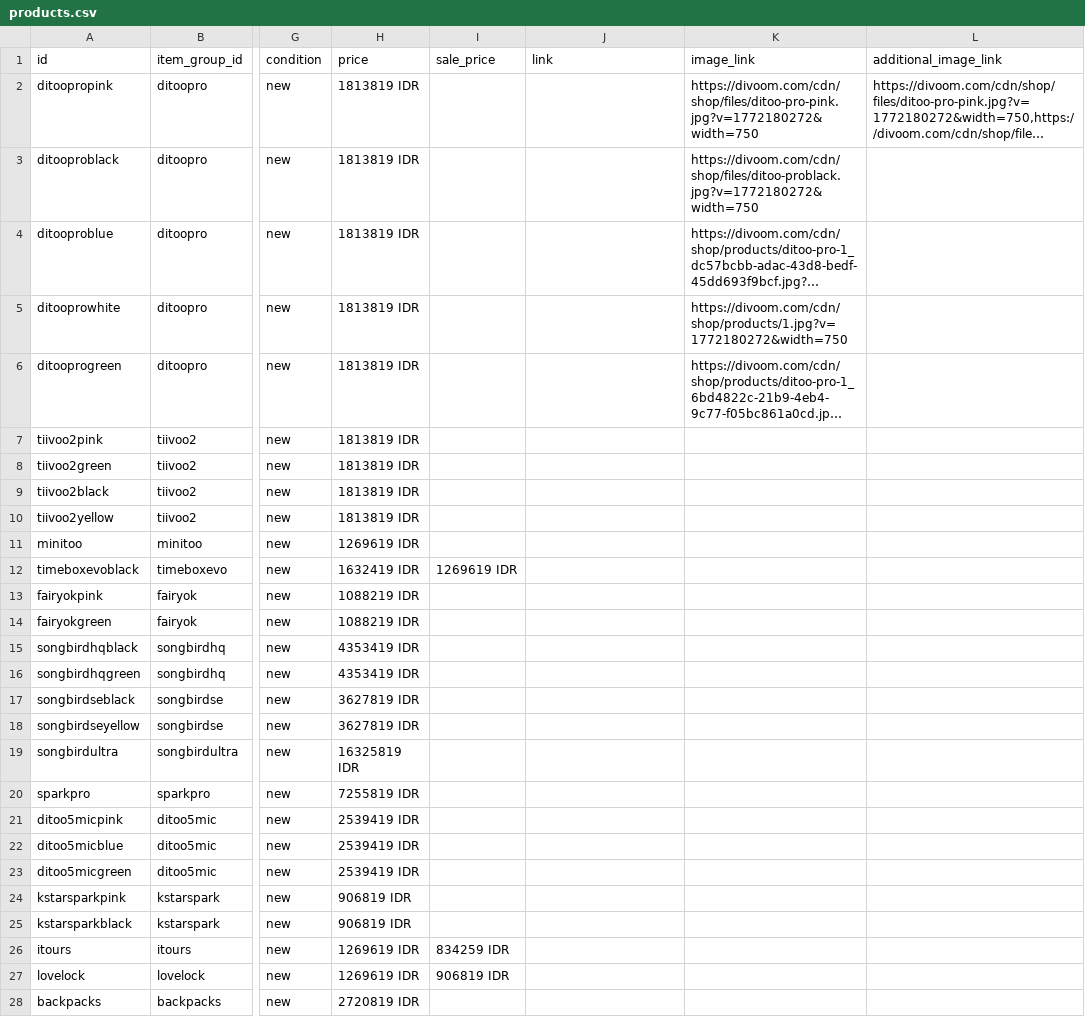
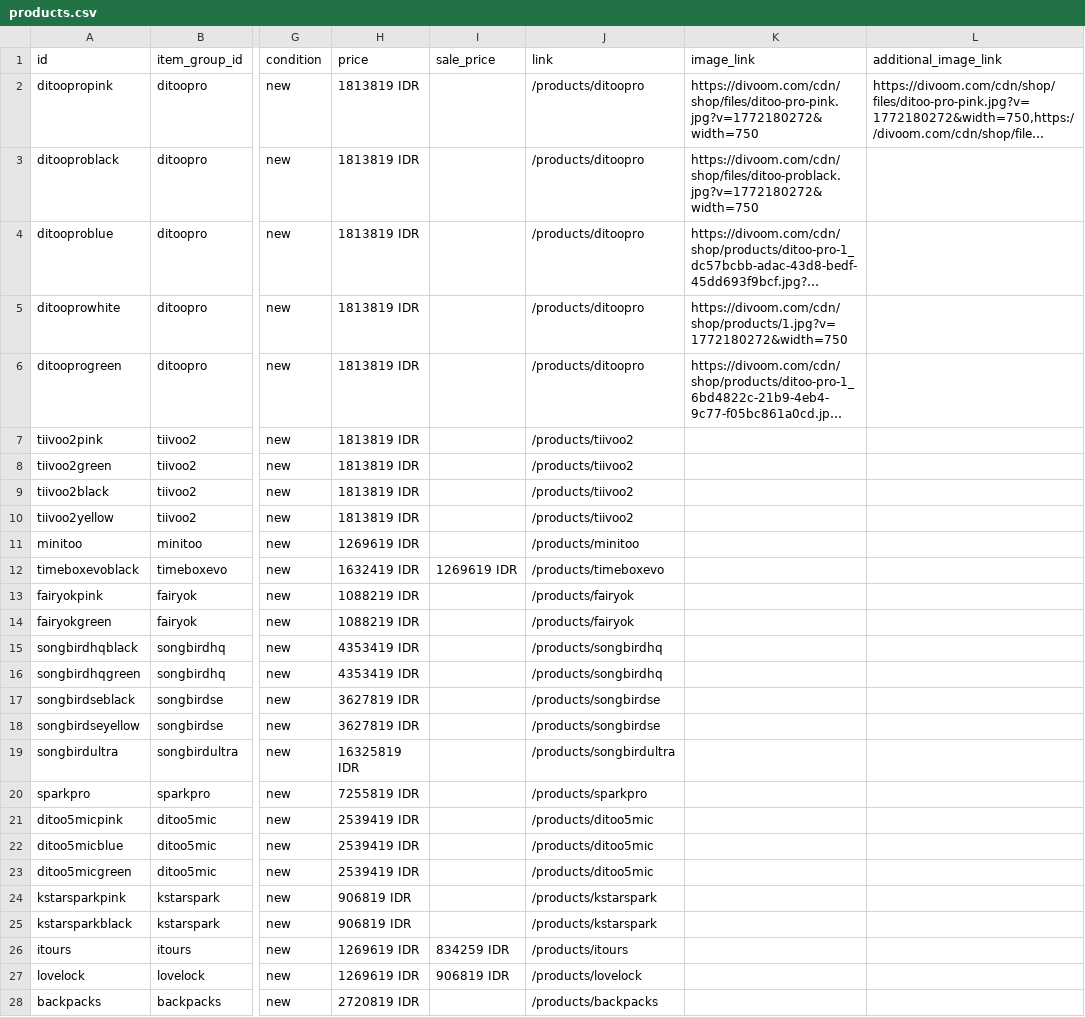
Before and after one commit to alfazarqom/alfazarqom.github.io, a CSV file: products.csv, drawn as a sheet; only a part is shown, gaps mark what is left out; long unchanged cells end in …; the diff covers the shown part only; the diff names each change by its address in the sheet, - before the commit and + after, or states it on an @@ line.

Commit message:
Set product links from item group IDs

```diff
--- a/products.csv
+++ b/products.csv
-J2:J6 (link): (empty)
+J2:J6 (link): /products/ditoopro
-J7:J10 (link): (empty)
+J7:J10 (link): /products/tiivoo2
-J11 (link): (empty)
+J11 (link): /products/minitoo
-J12 (link): (empty)
+J12 (link): /products/timeboxevo
-J13:J14 (link): (empty)
+J13:J14 (link): /products/fairyok
-J15:J16 (link): (empty)
+J15:J16 (link): /products/songbirdhq
-J17:J18 (link): (empty)
+J17:J18 (link): /products/songbirdse
-J19 (link): (empty)
+J19 (link): /products/songbirdultra
-J20 (link): (empty)
+J20 (link): /products/sparkpro
-J21:J23 (link): (empty)
+J21:J23 (link): /products/ditoo5mic
-J24:J25 (link): (empty)
+J24:J25 (link): /products/kstarspark
-J26 (link): (empty)
+J26 (link): /products/itours
-J27 (link): (empty)
+J27 (link): /products/lovelock
-J28 (link): (empty)
+J28 (link): /products/backpacks
```
Also changed, not shown: 17 edited cells elsewhere in this file.
